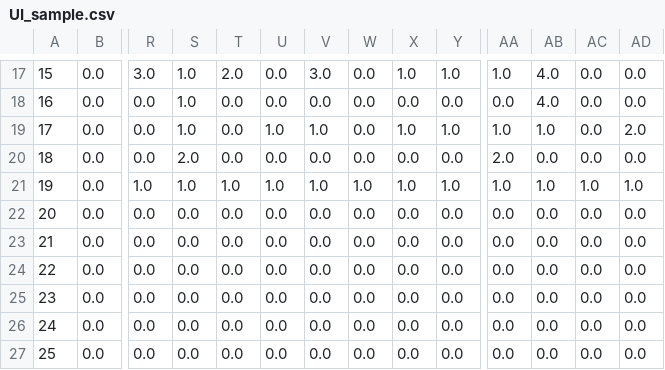
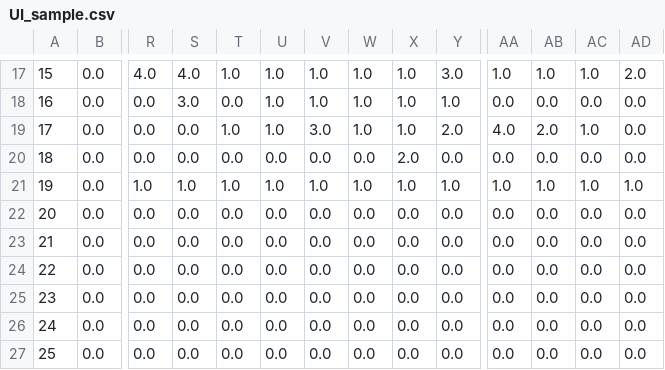
Before and after one commit to MagicSHX/Multiagent_RL_maze, a CSV file: UI_sample.csv, drawn as a sheet; only a part is shown, gaps mark what is left out; the diff covers the shown part only; the diff names each change by its address in the sheet, - before the commit and + after, or states it on an @@ line.

```diff
--- a/UI_sample.csv
+++ b/UI_sample.csv
-R17: 3.0
+R17: 4.0
-S17: 1.0
+S17: 4.0
-T17: 2.0
+T17: 1.0
-U17:U18: 0.0
+U17:U18: 1.0
-V17: 3.0
+V17: 1.0
-W17:W19: 0.0
+W17:W19: 1.0
-Y17: 1.0
+Y17: 3.0
-AB17: 4.0
+AB17: 1.0
-AC17: 0.0
+AC17: 1.0
-AD17: 0.0
+AD17: 2.0
-S18: 1.0
+S18: 3.0
-V18: 0.0
+V18: 1.0
-X18: 0.0
+X18: 1.0
-Y18: 0.0
+Y18: 1.0
-AB18: 4.0
+AB18: 0.0
-S19: 1.0
+S19: 0.0
-T19: 0.0
+T19: 1.0
-V19: 1.0
+V19: 3.0
-Y19: 1.0
+Y19: 2.0
-AA19: 1.0
+AA19: 4.0
-AB19: 1.0
+AB19: 2.0
-AC19: 0.0
+AC19: 1.0
-AD19: 2.0
+AD19: 0.0
-S20: 2.0
+S20: 0.0
-X20: 0.0
+X20: 2.0
-AA20: 2.0
+AA20: 0.0
```
Also changed, not shown: 31 edited cells elsewhere in this file, 2 other files.
